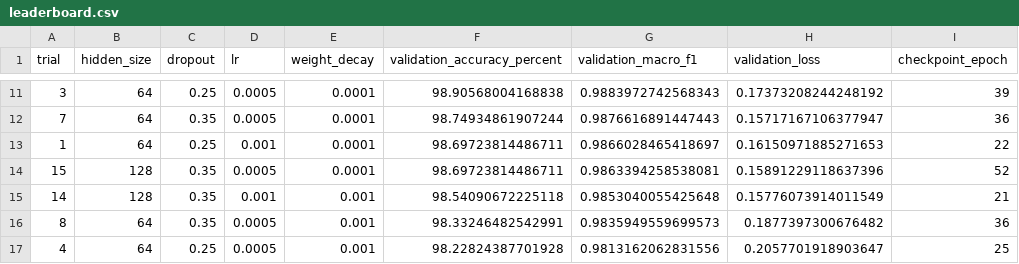
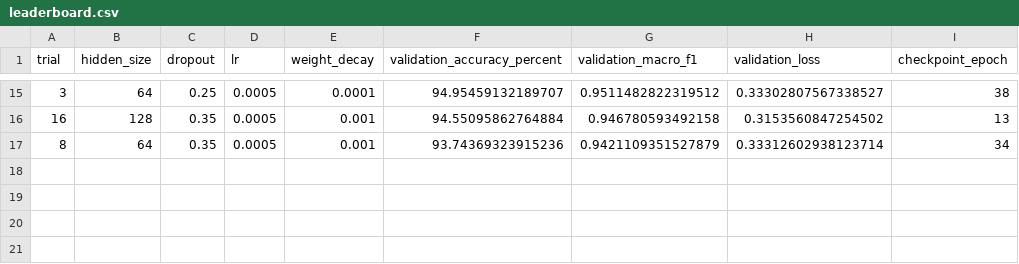
Before and after one commit to markandrian30/MEX2-Voice-Controlled-Smart-Device, a CSV file: reports/training/leaderboard.csv, drawn as a sheet; only a part is shown, gaps mark what is left out; the diff covers the shown part only.

```diff
--- a/reports/training/leaderboard.csv
+++ b/reports/training/leaderboard.csv
@@ -11,7 +15,3 @@ trial,hidden_size,dropout,lr,weight_decay,validation_accuracy_percent,validation
-3,64,0.25,0.0005,0.0001,98.90568004168838,0.9883972742568343,0.17373208244248192,39
-7,64,0.35,0.0005,0.0001,98.74934861907244,0.9876616891447443,0.15717167106377947,36
-1,64,0.25,0.001,0.0001,98.69723814486711,0.9866028465418697,0.16150971885271653,22
-15,128,0.35,0.0005,0.0001,98.69723814486711,0.9863394258538081,0.15891229118637396,52
-14,128,0.35,0.001,0.001,98.54090672225118,0.9853040055425648,0.15776073914011549,21
-8,64,0.35,0.0005,0.001,98.33246482542991,0.9835949559699573,0.1877397300676482,36
-4,64,0.25,0.0005,0.001,98.22824387701928,0.9813162062831556,0.2057701918903647,25
+3,64,0.25,0.0005,0.0001,94.95459132189707,0.9511482822319512,0.33302807567338527,38
+16,128,0.35,0.0005,0.001,94.55095862764884,0.946780593492158,0.3153560847254502,13
+8,64,0.35,0.0005,0.001,93.74369323915236,0.9421109351527879,0.33312602938123714,34
```
Also changed, not shown: 8 added rows, 4 removed rows and 20 edited cells elsewhere in this file, reports/pi/phrase_matched_predictions.csv, reports/training/history.csv, 20 other files.
